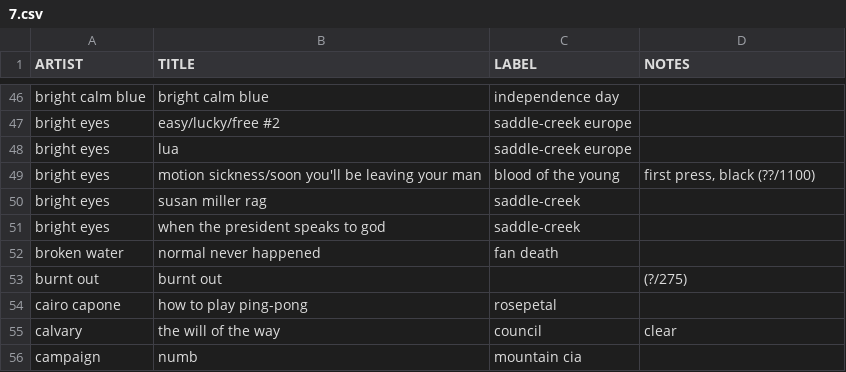
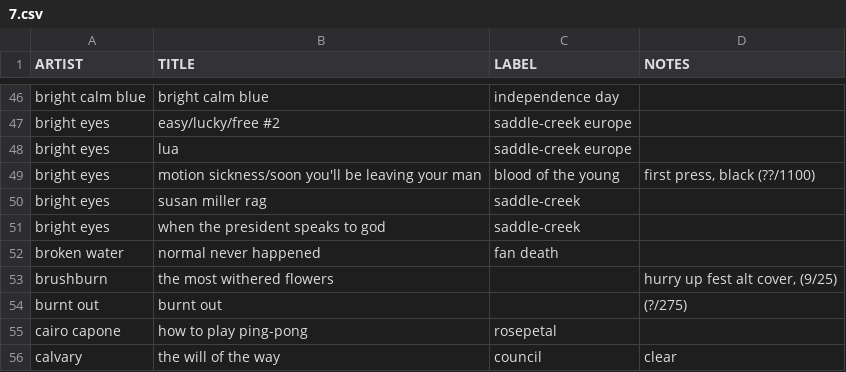
Before and after one commit to okjjj/tradelist, a CSV file: 7.csv, drawn as a sheet; only a part is shown, gaps mark what is left out; the shorter side is filled out with more unchanged rows.

```diff
--- a/7.csv
+++ b/7.csv
@@ -52,2 +52,3 @@ bright eyes,when the president speaks to god,"saddle-creek",""
 broken water,normal never happened,fan death,""
+brushburn,the most withered flowers,"","hurry up fest alt cover, (9/25)"
 burnt out,burnt out,"",(?/275)
```
Also changed, not shown: 10.csv, 12.csv, 3 other files.
